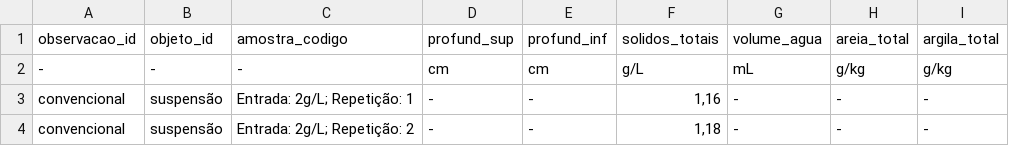
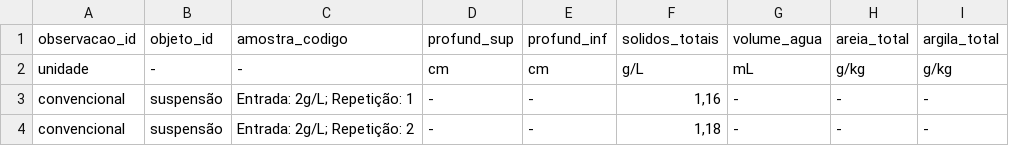
Before and after one commit to samuel-rosa/prototype-runoff-sample-splitter, a CSV file: data/camada.csv, drawn as a sheet; only a part is shown.

Commit message:
definição da linha com unidades na tabela de dados

```diff
--- a/data/camada.csv
+++ b/data/camada.csv
@@ -1,3 +1,3 @@
 observacao_id,objeto_id,amostra_codigo,profund_sup,profund_inf,solidos_totais,volume_agua,areia_total,argila_total
--,-,-,cm,cm,g/L,mL,g/kg,g/kg
+unidade,-,-,cm,cm,g/L,mL,g/kg,g/kg
 convencional,suspensão,Entrada: 2g/L; Repetição: 1,-,-,"1,16",-,-,-
```
